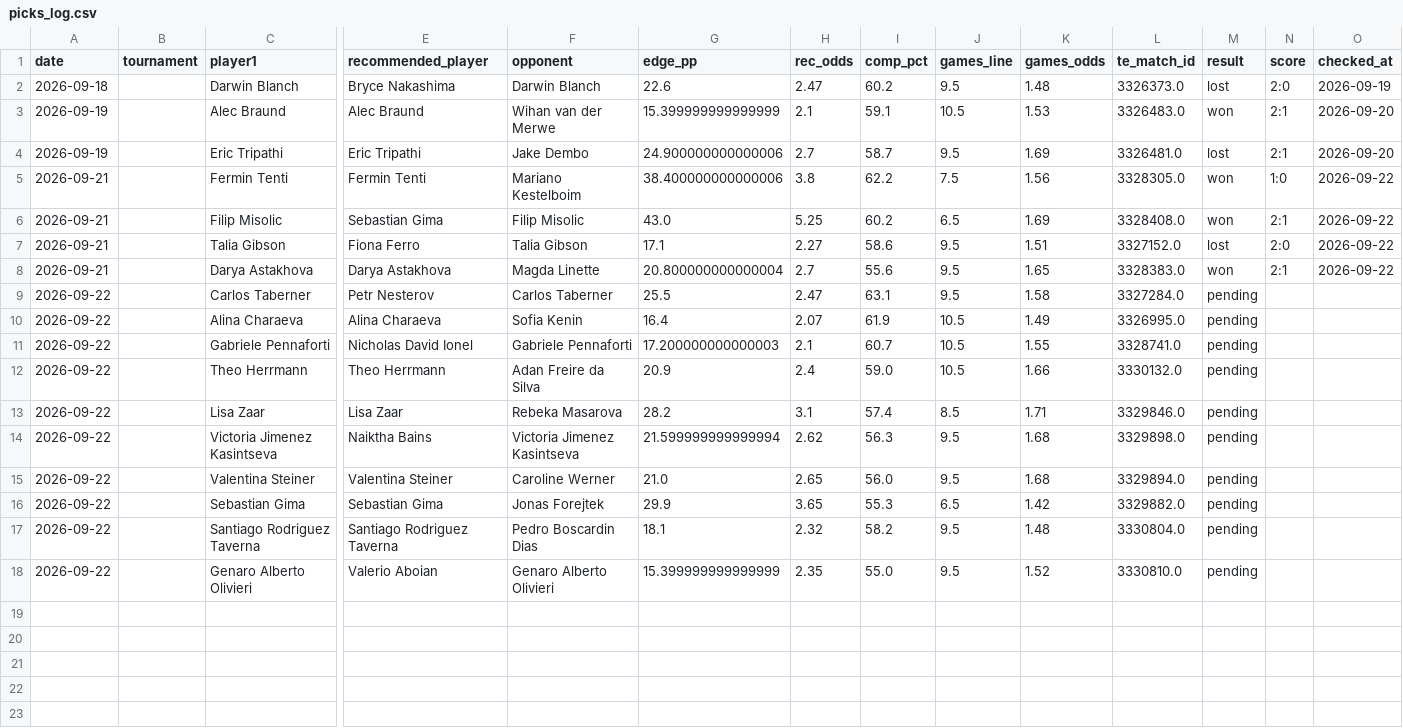
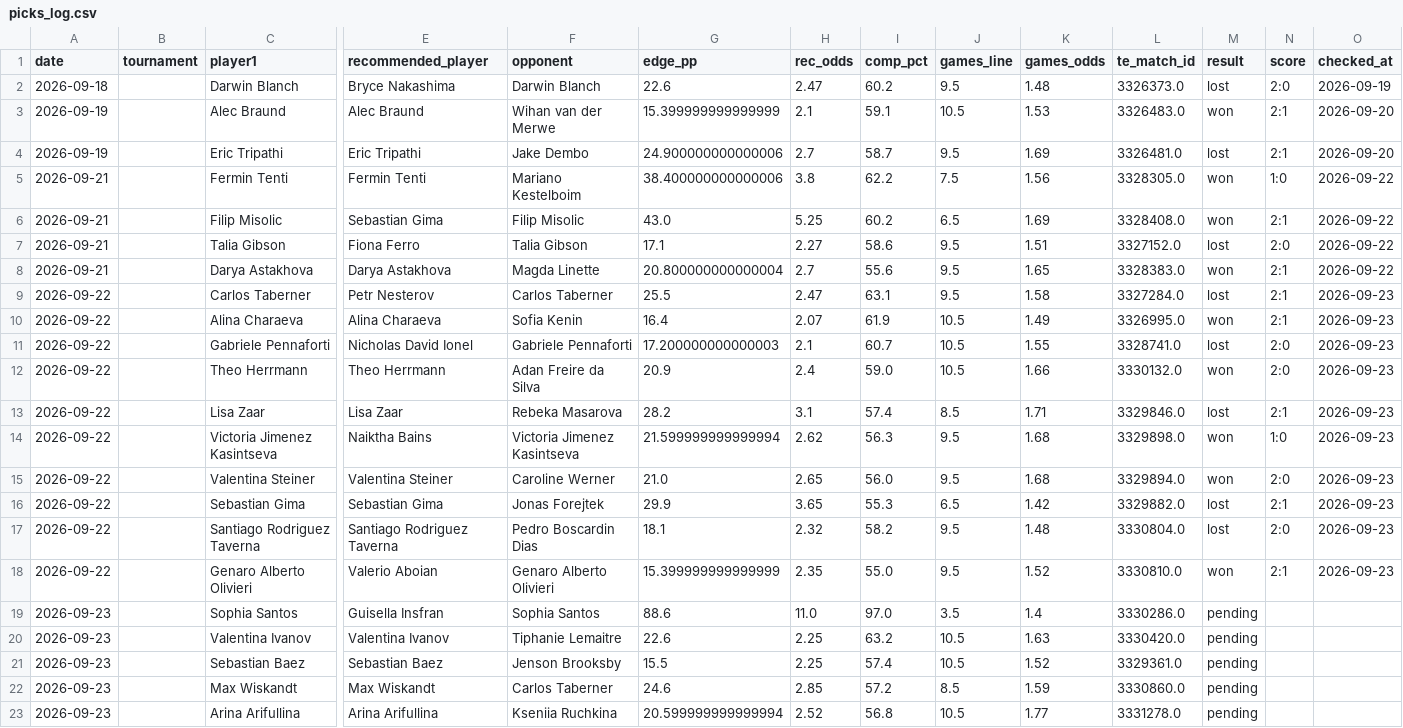
Before and after one commit to andrei0182/pariuri, a CSV file: tennis/stats/picks_log.csv, drawn as a sheet; only a part is shown, gaps mark what is left out; rows hold the shown columns only; the diff names each change by its address in the sheet, - before the commit and + after, or states it on an @@ line.

```diff
--- a/tennis/stats/picks_log.csv
+++ b/tennis/stats/picks_log.csv
-M9 (result): pending
+M9 (result): lost
-N9:N10 (score): (empty)
+N9:N10 (score): 2:1
-O9:O18 (checked_at): (empty)
+O9:O18 (checked_at): 2026-09-23
-M10 (result): pending
+M10 (result): won
-M11 (result): pending
+M11 (result): lost
-N11:N12 (score): (empty)
+N11:N12 (score): 2:0
-M12 (result): pending
+M12 (result): won
-M13 (result): pending
+M13 (result): lost
-N13 (score): (empty)
+N13 (score): 2:1
-M14:M15 (result): pending
+M14:M15 (result): won
-N14 (score): (empty)
+N14 (score): 1:0
-N15 (score): (empty)
+N15 (score): 2:0
-M16:M17 (result): pending
+M16:M17 (result): lost
-N16 (score): (empty)
+N16 (score): 2:1
-N17 (score): (empty)
+N17 (score): 2:0
-M18 (result): pending
+M18 (result): won
-N18 (score): (empty)
+N18 (score): 2:1
+row 19: 2026-09-23 |  | Sophia Santos | Guisella Insfran | Sophia Santos | 88.6 | 11.0 | 97.0 | 3.5 | 1.4 | 3330286.0 | pending
+row 20: 2026-09-23 |  | Valentina Ivanov | Valentina Ivanov | Tiphanie Lemaitre | 22.6 | 2.25 | 63.2 | 10.5 | 1.63 | 3330420.0 | pending
+row 21: 2026-09-23 |  | Sebastian Baez | Sebastian Baez | Jenson Brooksby | 15.5 | 2.25 | 57.4 | 10.5 | 1.52 | 3329361.0 | pending
+row 22: 2026-09-23 |  | Max Wiskandt | Max Wiskandt | Carlos Taberner | 24.6 | 2.85 | 57.2 | 8.5 | 1.59 | 3330860.0 | pending
+row 23: 2026-09-23 |  | Arina Arifullina | Arina Arifullina | Kseniia Ruchkina | 20.599999999999994 | 2.52 | 56.8 | 10.5 | 1.77 | 3331278.0 | pending
```
Also changed, not shown: tennis/stats/recommendation_stats.csv, 1 other file.
